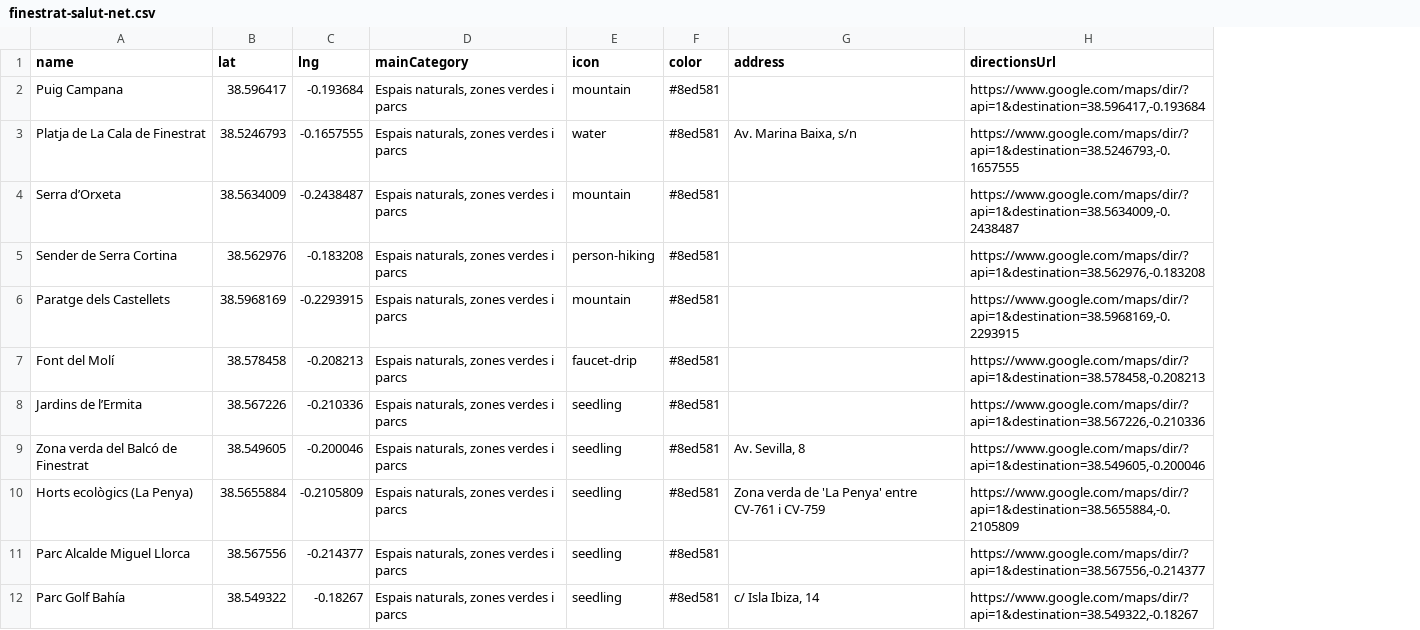
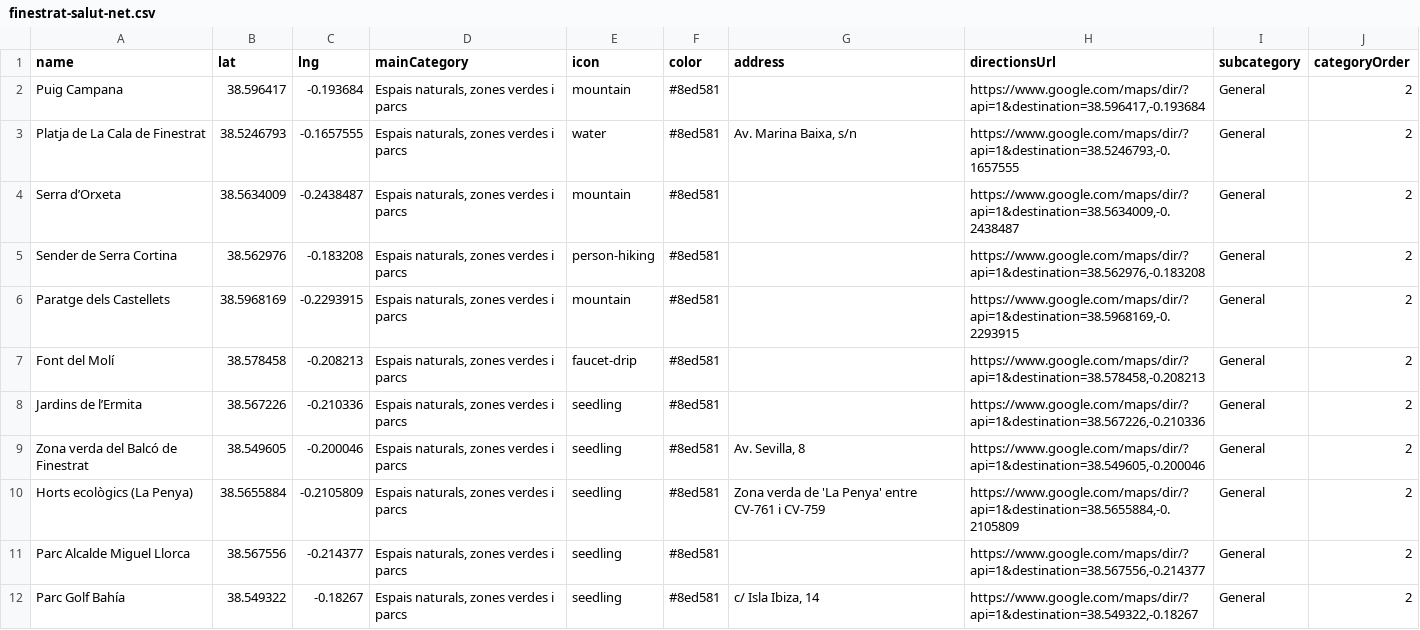
Before and after one commit to portal-civic/mapa-municipal-base, a CSV file: projects/finestrat-salut/raw/finestrat-salut-net.csv, drawn as a sheet; only a part is shown; the diff names each change by its address in the sheet, - before the commit and + after, or states it on an @@ line.

```diff
--- a/projects/finestrat-salut/raw/finestrat-salut-net.csv
+++ b/projects/finestrat-salut/raw/finestrat-salut-net.csv
+column I (subcategory), rows 2-12: all General
+column J (categoryOrder), rows 2-12: all 2
```
Also changed, not shown: 25 other files.
